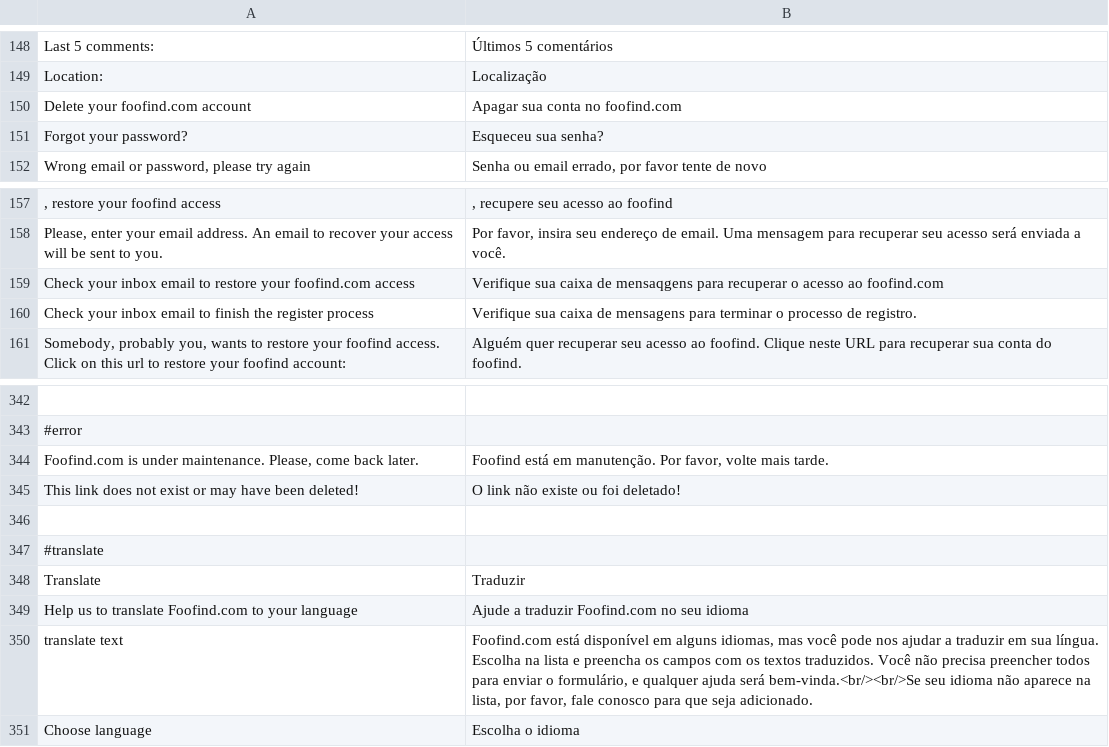
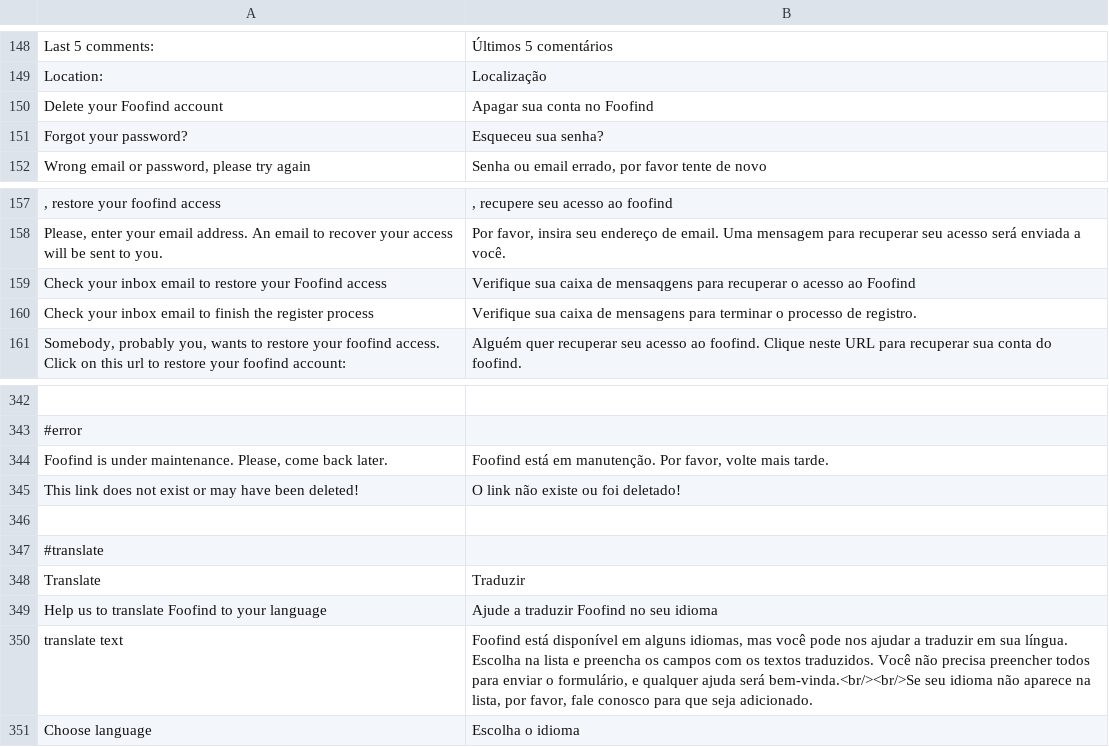
Before and after one commit to Weej1/foofind, a CSV file: branches/mongo/application/lang/source-pt.csv, drawn as a sheet; only a part is shown, gaps mark what is left out.

```diff
--- a/branches/mongo/application/lang/source-pt.csv
+++ b/branches/mongo/application/lang/source-pt.csv
@@ -149,3 +149,3 @@
 "Location:";"Localização"
-"Delete your foofind.com account";"Apagar sua conta no foofind.com"
+"Delete your Foofind account";"Apagar sua conta no Foofind"
 "Forgot your password?";"Esqueceu sua senha?"
@@ -158,3 +158,3 @@
 "Please, enter your email address. An email to recover your access will be sent to you.";"Por favor, insira seu endereço de email. Uma mensagem para recuperar seu acesso será enviada a você."
-"Check your inbox email to restore your foofind.com access";"Verifique sua caixa de mensaqgens para recuperar o acesso ao foofind.com"
+"Check your inbox email to restore your Foofind access";"Verifique sua caixa de mensaqgens para recuperar o acesso ao Foofind"
 "Check your inbox email to finish the register process";"Verifique sua caixa de mensagens para terminar o processo de registro."
@@ -343,3 +343,3 @@
 #error
-"Foofind.com is under maintenance. Please, come back later.";" Foofind está em manutenção. Por favor, volte mais tarde."
+"Foofind is under maintenance. Please, come back later.";" Foofind está em manutenção. Por favor, volte mais tarde."
 "This link does not exist or may have been deleted!";"O link não existe ou foi deletado!"
@@ -348,4 +348,4 @@
 "Translate";"Traduzir"
-"Help us to translate Foofind.com to your language";"Ajude a traduzir Foofind.com no seu idioma"
-"translate text";"Foofind.com está disponível em alguns idiomas, mas você pode nos ajudar a traduzir em sua língua. Escolha na lista e preencha os campos com os textos traduzidos. Você não precisa preencher todos para enviar o formulário, e qualquer ajuda será bem-vinda.<br/><br/>Se seu idioma não aparece na lista, por favor, fale conosco para que seja adicionado. "
+"Help us to translate Foofind to your language";"Ajude a traduzir Foofind no seu idioma"
+"translate text";"Foofind está disponível em alguns idiomas, mas você pode nos ajudar a traduzir em sua língua. Escolha na lista e preencha os campos com os textos traduzidos. Você não precisa preencher todos para enviar o formulário, e qualquer ajuda será bem-vinda.<br/><br/>Se seu idioma não aparece na lista, por favor, fale conosco para que seja adicionado. "
 "Choose language";"Escolha o idioma"
```
Also changed, not shown: branches/mongo/application/lang/source-de.csv, branches/mongo/application/lang/source-en.csv, 31 other files.
